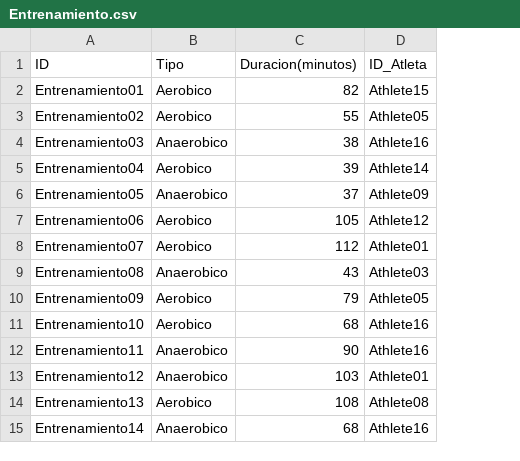
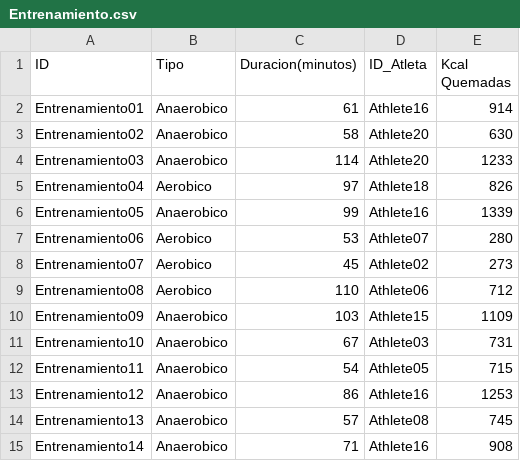
Before and after one commit to alepyJ/Data_Generator_DADM, a CSV file: Entrenamiento.csv, drawn as a sheet; only a part is shown; the diff covers the shown part only; the diff names each change by its address in the sheet, - before the commit and + after, or states it on an @@ line.

Commit message:
Actualizacion generador Entrenamiento. Musculo.csv , Grasa.csv y su generador eliminados

```diff
--- a/Entrenamiento.csv
+++ b/Entrenamiento.csv
+column E (Kcal Quemadas), rows 2-15: 914 | 630 | 1233 | 826 | 1339 | 280 | 273 | 712 | 1109 | 731 | 715 | 1253 | 745 | 908
-B2:B3 (Tipo): Aerobico
+B2:B3 (Tipo): Anaerobico
-C2 (Duracion(minutos)): 82
+C2 (Duracion(minutos)): 61
-D2 (ID_Atleta): Athlete15
+D2 (ID_Atleta): Athlete16
-C3 (Duracion(minutos)): 55
+C3 (Duracion(minutos)): 58
-D3 (ID_Atleta): Athlete05
+D3 (ID_Atleta): Athlete20
-C4 (Duracion(minutos)): 38
+C4 (Duracion(minutos)): 114
-D4 (ID_Atleta): Athlete16
+D4 (ID_Atleta): Athlete20
-C5 (Duracion(minutos)): 39
+C5 (Duracion(minutos)): 97
-D5 (ID_Atleta): Athlete14
+D5 (ID_Atleta): Athlete18
-C6 (Duracion(minutos)): 37
+C6 (Duracion(minutos)): 99
-D6 (ID_Atleta): Athlete09
+D6 (ID_Atleta): Athlete16
-C7 (Duracion(minutos)): 105
+C7 (Duracion(minutos)): 53
-D7 (ID_Atleta): Athlete12
+D7 (ID_Atleta): Athlete07
-C8 (Duracion(minutos)): 112
+C8 (Duracion(minutos)): 45
-D8 (ID_Atleta): Athlete01
+D8 (ID_Atleta): Athlete02
-B9 (Tipo): Anaerobico
+B9 (Tipo): Aerobico
-C9 (Duracion(minutos)): 43
+C9 (Duracion(minutos)): 110
-D9 (ID_Atleta): Athlete03
+D9 (ID_Atleta): Athlete06
-B10:B11 (Tipo): Aerobico
+B10:B11 (Tipo): Anaerobico
-C10 (Duracion(minutos)): 79
+C10 (Duracion(minutos)): 103
-D10 (ID_Atleta): Athlete05
+D10 (ID_Atleta): Athlete15
-C11 (Duracion(minutos)): 68
+C11 (Duracion(minutos)): 67
-D11 (ID_Atleta): Athlete16
+D11 (ID_Atleta): Athlete03
-C12 (Duracion(minutos)): 90
+C12 (Duracion(minutos)): 54
-D12 (ID_Atleta): Athlete16
+D12 (ID_Atleta): Athlete05
-C13 (Duracion(minutos)): 103
+C13 (Duracion(minutos)): 86
-D13 (ID_Atleta): Athlete01
+D13 (ID_Atleta): Athlete16
-B14 (Tipo): Aerobico
+B14 (Tipo): Anaerobico
-C14 (Duracion(minutos)): 108
+C14 (Duracion(minutos)): 57
-C15 (Duracion(minutos)): 68
+C15 (Duracion(minutos)): 71
```
Also changed, not shown: 13 edited cells elsewhere in this file, 6 other files.
